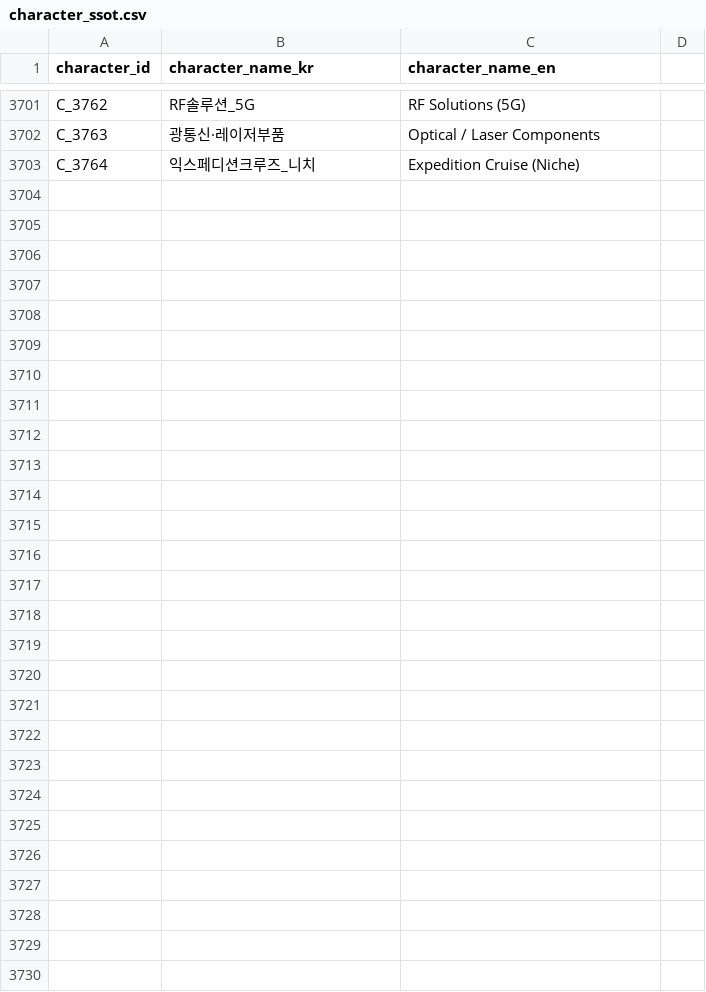
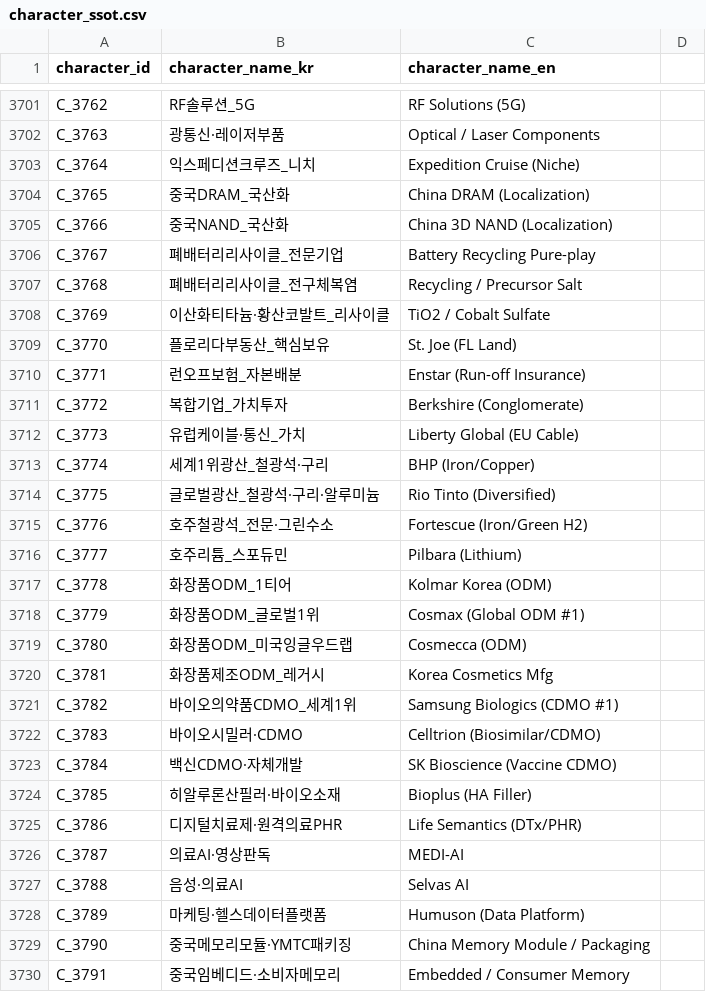
Before and after one commit to kang0302/moneytree-web, a CSV file: public/data/ssot/character_ssot.csv, drawn as a sheet; only a part is shown, gaps mark what is left out; the diff names each change by its address in the sheet, - before the commit and + after, or states it on an @@ line.

```diff
--- a/public/data/ssot/character_ssot.csv
+++ b/public/data/ssot/character_ssot.csv
+row 3704: C_3765 | 중국DRAM_국산화 | China DRAM (Localization)
+row 3705: C_3766 | 중국NAND_국산화 | China 3D NAND (Localization)
+row 3706: C_3767 | 폐배터리리사이클_전문기업 | Battery Recycling Pure-play
+row 3707: C_3768 | 폐배터리리사이클_전구체복염 | Recycling / Precursor Salt
+row 3708: C_3769 | 이산화티타늄·황산코발트_리사이클 | TiO2 / Cobalt Sulfate
+row 3709: C_3770 | 플로리다부동산_핵심보유 | St. Joe (FL Land)
+row 3710: C_3771 | 런오프보험_자본배분 | Enstar (Run-off Insurance)
+row 3711: C_3772 | 복합기업_가치투자 | Berkshire (Conglomerate)
+row 3712: C_3773 | 유럽케이블·통신_가치 | Liberty Global (EU Cable)
+row 3713: C_3774 | 세계1위광산_철광석·구리 | BHP (Iron/Copper)
+row 3714: C_3775 | 글로벌광산_철광석·구리·알루미늄 | Rio Tinto (Diversified)
+row 3715: C_3776 | 호주철광석_전문·그린수소 | Fortescue (Iron/Green H2)
+row 3716: C_3777 | 호주리튬_스포듀민 | Pilbara (Lithium)
+row 3717: C_3778 | 화장품ODM_1티어 | Kolmar Korea (ODM)
+row 3718: C_3779 | 화장품ODM_글로벌1위 | Cosmax (Global ODM #1)
+row 3719: C_3780 | 화장품ODM_미국잉글우드랩 | Cosmecca (ODM)
+row 3720: C_3781 | 화장품제조ODM_레거시 | Korea Cosmetics Mfg
+row 3721: C_3782 | 바이오의약품CDMO_세계1위 | Samsung Biologics (CDMO #1)
+row 3722: C_3783 | 바이오시밀러·CDMO | Celltrion (Biosimilar/CDMO)
+row 3723: C_3784 | 백신CDMO·자체개발 | SK Bioscience (Vaccine CDMO)
+row 3724: C_3785 | 히알루론산필러·바이오소재 | Bioplus (HA Filler)
+row 3725: C_3786 | 디지털치료제·원격의료PHR | Life Semantics (DTx/PHR)
+row 3726: C_3787 | 의료AI·영상판독 | MEDI-AI
+row 3727: C_3788 | 음성·의료AI | Selvas AI
+row 3728: C_3789 | 마케팅·헬스데이터플랫폼 | Humuson (Data Platform)
+row 3729: C_3790 | 중국메모리모듈·YMTC패키징 | China Memory Module / Packaging
+row 3730: C_3791 | 중국임베디드·소비자메모리 | Embedded / Consumer Memory
```
Also changed, not shown: public/data/ssot/asset_ssot.csv, 28 other files.
